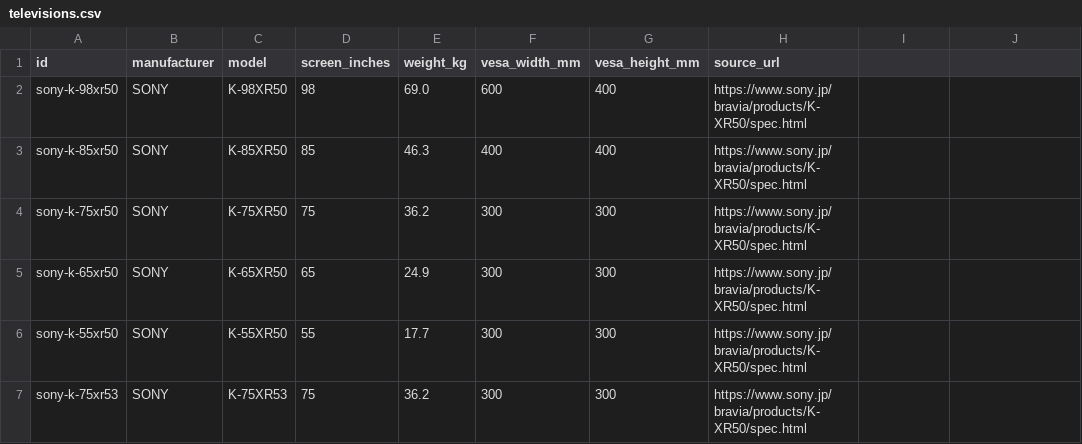
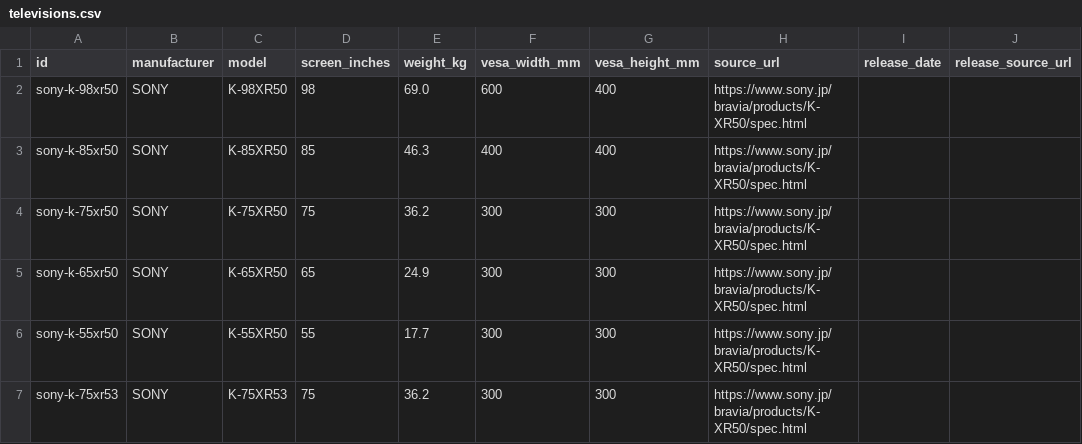
Before and after one commit to yukihirohase/tv-fit, a CSV file: data/televisions.csv, drawn as a sheet; only a part is shown; the diff names each change by its address in the sheet, - before the commit and + after, or states it on an @@ line.

```diff
--- a/data/televisions.csv
+++ b/data/televisions.csv
-I1: (empty)
+I1: release_date
-J1: (empty)
+J1: release_source_url
```
Also changed, not shown: 9 other files.
